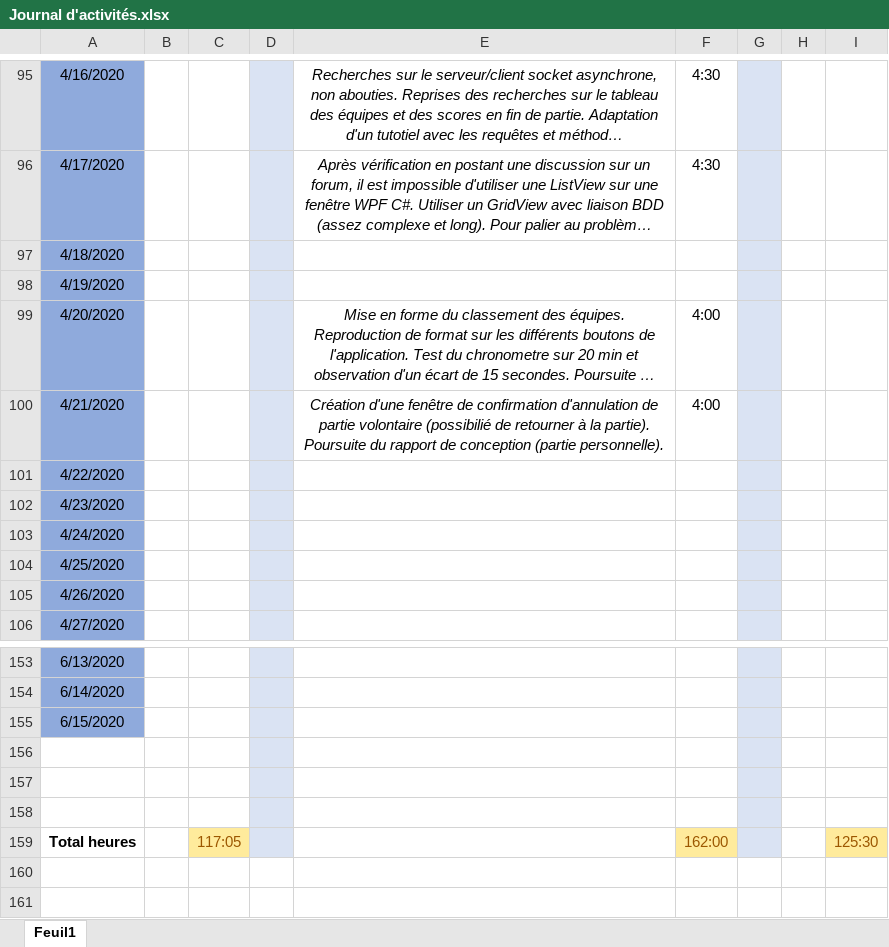
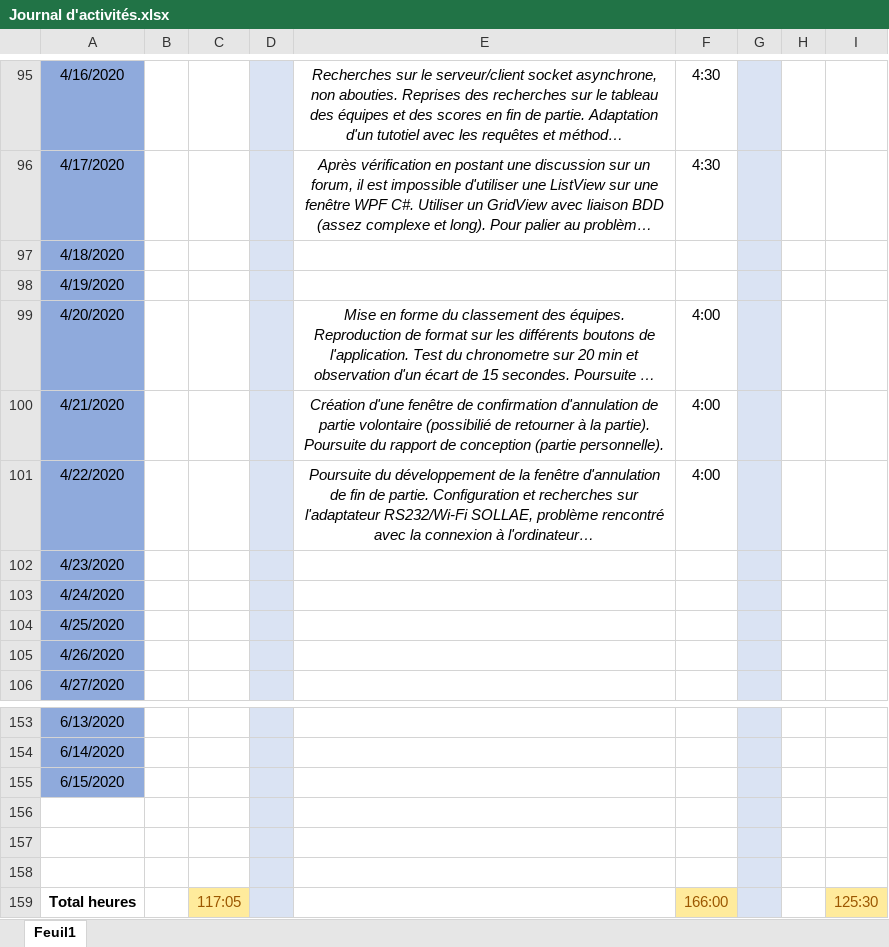
Before and after one commit to GuiguiMvn/Systeme-Escape-Game-Telethon, an Excel workbook: Commun/Journal d'activités.xlsx, sheet Feuil1, drawn as a sheet; only a part is shown, gaps mark what is left out; long unchanged cells end in …; values as stored, in another font and other column widths than the file's, no borders; the diff names each change by its address in the sheet, - before the commit and + after, or states it on an @@ line.

Commit message:
Mise à jour du journal d'activités.

```diff
--- a/Commun/Journal d'activités.xlsx (sheet Feuil1)
+++ b/Commun/Journal d'activités.xlsx (sheet Feuil1)
-E101: (empty)
+E101: Poursuite du développement de la fenêtre d'annulation de fin de partie. Configuration et recherches sur l'adaptateur RS232/Wi-Fi SOLLAE, problème rencontré avec la connexion à l'ordinateur…
-F101: (empty)
+F101: 4:00
-F159: 162:00
+F159: 166:00
```
